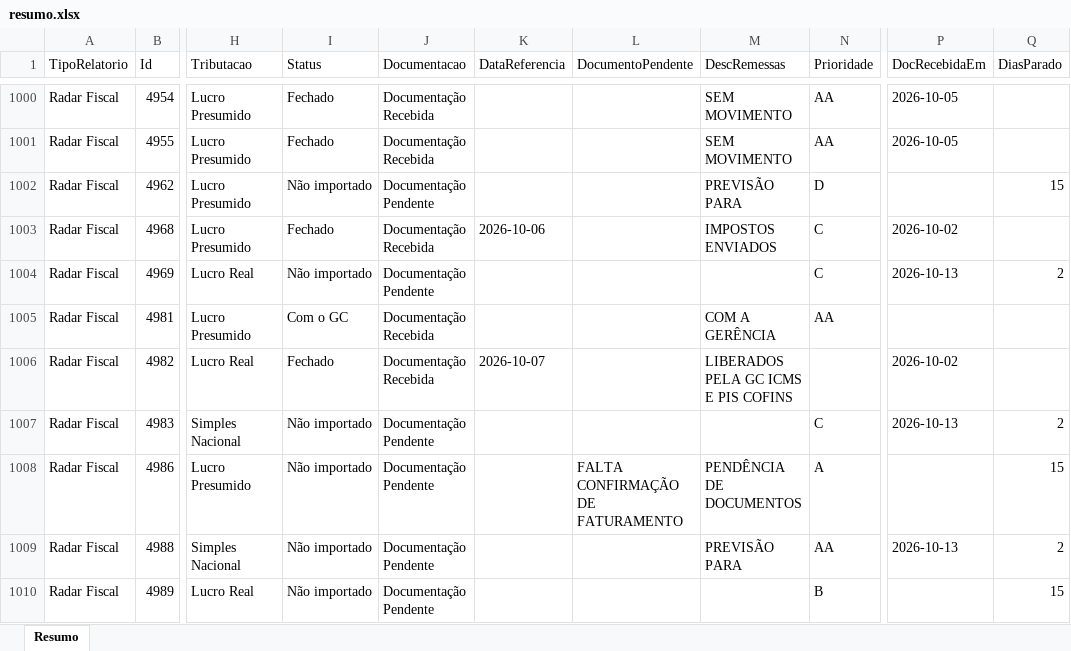
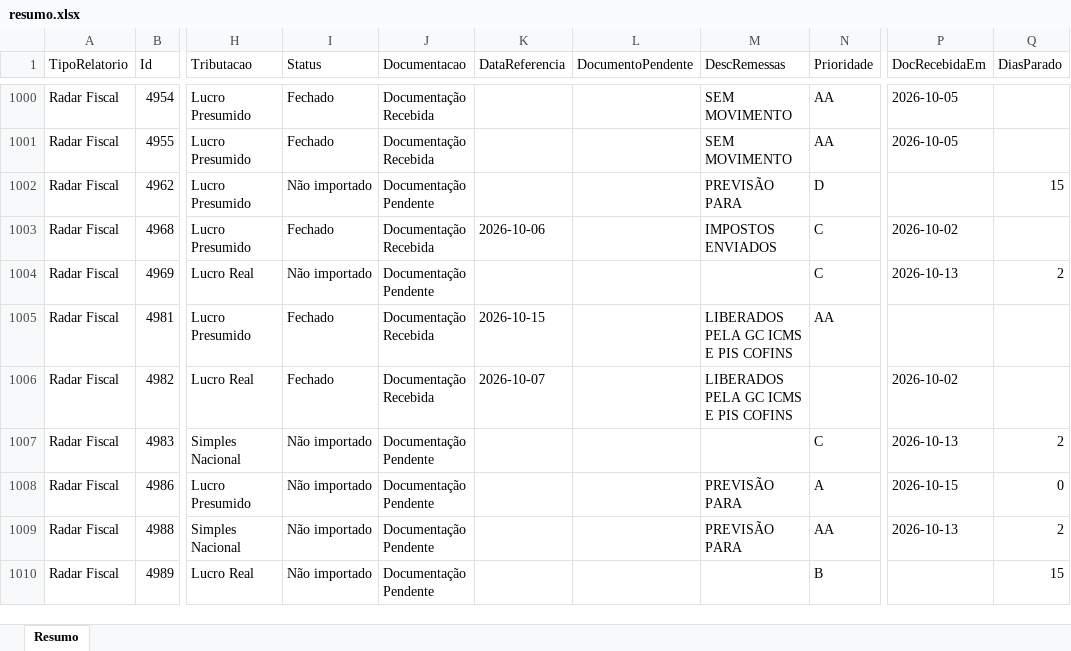
Before and after one commit to Controladoria-MG/Controle-de-Fechamentos, an Excel workbook: data/relatorio_fechamentos/resumo.xlsx, sheet Resumo, drawn as a sheet; only a part is shown, gaps mark what is left out; values as stored, in another font and other column widths than the file's, no borders; the diff covers the shown part only; the diff names each change by its address in the sheet, - before the commit and + after, or states it on an @@ line.

```diff
--- a/data/relatorio_fechamentos/resumo.xlsx (sheet Resumo)
+++ b/data/relatorio_fechamentos/resumo.xlsx (sheet Resumo)
-I1005 (Status): Com o GC
+I1005 (Status): Fechado
-K1005 (DataReferencia): (empty)
+K1005 (DataReferencia): 2026-10-15
-M1005 (DescRemessas): COM A GERÊNCIA
+M1005 (DescRemessas): LIBERADOS PELA GC ICMS E PIS COFINS
-L1008 (DocumentoPendente): FALTA CONFIRMAÇÃO DE FATURAMENTO
+L1008 (DocumentoPendente): (empty)
-M1008 (DescRemessas): PENDÊNCIA DE DOCUMENTOS
+M1008 (DescRemessas): PREVISÃO PARA
-P1008 (DocRecebidaEm): (empty)
+P1008 (DocRecebidaEm): 2026-10-15
-Q1008 (DiasParado): 15
+Q1008 (DiasParado): 0
```
Also changed, not shown: 144 edited cells elsewhere in this sheet, 3 other files.
